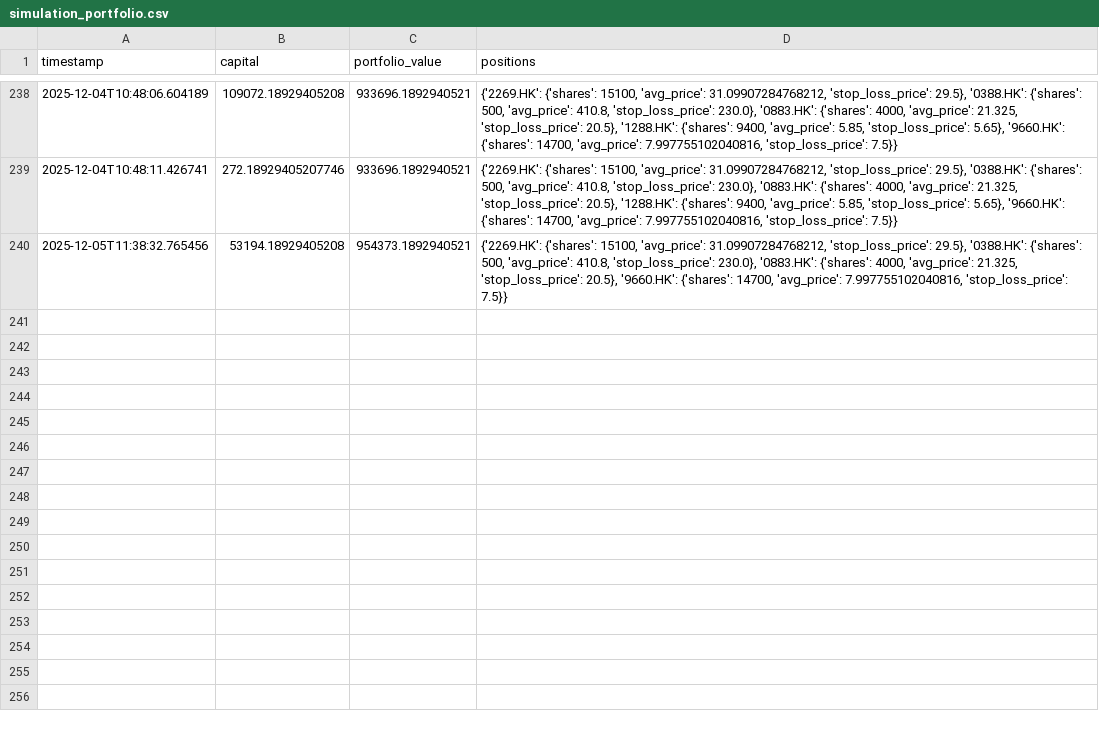
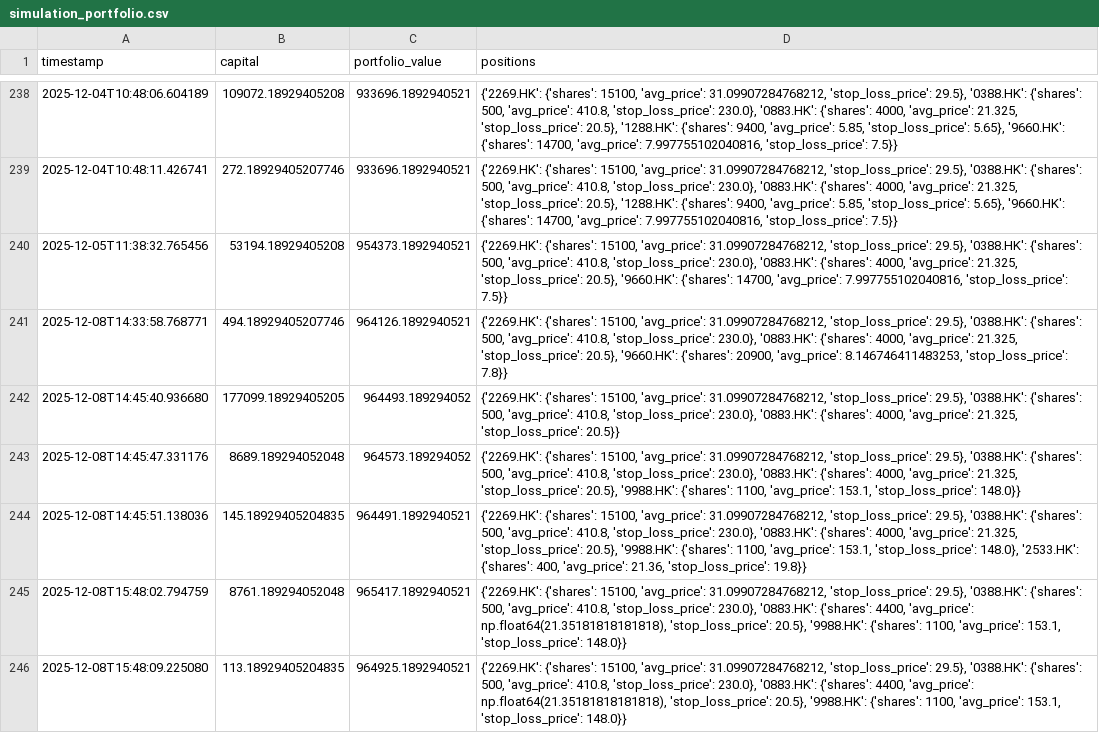
Before and after one commit to wonglaitung/fortune, a CSV file: data/simulation_portfolio.csv, drawn as a sheet; only a part is shown, gaps mark what is left out.

```diff
--- a/data/simulation_portfolio.csv
+++ b/data/simulation_portfolio.csv
@@ -240 +240,7 @@ timestamp,capital,portfolio_value,positions
 2025-12-05T11:38:32.765456,53194.18929405208,954373.1892940521,"{'2269.HK': {'shares': 15100, 'avg_price': 31.09907284768212, 'stop_loss_price': 29.5}, '0388.HK': {'shares': 500, 'avg_price': 410.8, 'stop_loss_price': 230.0}, '0883.HK': {'shares': 4000, 'avg_price': 21.325, 'stop_loss_price': 20.5}, '9660.HK': {'shares': 14700, 'avg_price': 7.997755102040816, 'stop_loss_price': 7.5}}"
+2025-12-08T14:33:58.768771,494.18929405207746,964126.1892940521,"{'2269.HK': {'shares': 15100, 'avg_price': 31.09907284768212, 'stop_loss_price': 29.5}, '0388.HK': {'shares': 500, 'avg_price': 410.8, 'stop_loss_price': 230.0}, '0883.HK': {'shares': 4000, 'avg_price': 21.325, 'stop_loss_price': 20.5}, '9660.HK': {'shares': 20900, 'avg_price': 8.146746411483253, 'stop_loss_price': 7.8}}"
+2025-12-08T14:45:40.936680,177099.18929405205,964493.189294052,"{'2269.HK': {'shares': 15100, 'avg_price': 31.09907284768212, 'stop_loss_price': 29.5}, '0388.HK': {'shares': 500, 'avg_price': 410.8, 'stop_loss_price': 230.0}, '0883.HK': {'shares': 4000, 'avg_price': 21.325, 'stop_loss_price': 20.5}}"
+2025-12-08T14:45:47.331176,8689.189294052048,964573.189294052,"{'2269.HK': {'shares': 15100, 'avg_price': 31.09907284768212, 'stop_loss_price': 29.5}, '0388.HK': {'shares': 500, 'avg_price': 410.8, 'stop_loss_price': 230.0}, '0883.HK': {'shares': 4000, 'avg_price': 21.325, 'stop_loss_price': 20.5}, '9988.HK': {'shares': 1100, 'avg_price': 153.1, 'stop_loss_price': 148.0}}"
+2025-12-08T14:45:51.138036,145.18929405204835,964491.1892940521,"{'2269.HK': {'shares': 15100, 'avg_price': 31.09907284768212, 'stop_loss_price': 29.5}, '0388.HK': {'shares': 500, 'avg_price': 410.8, 'stop_loss_price': 230.0}, '0883.HK': {'shares': 4000, 'avg_price': 21.325, 'stop_loss_price': 20.5}, '9988.HK': {'shares': 1100, 'avg_price': 153.1, 'stop_loss_price': 148.0}, '2533.HK': {'shares': 400, 'avg_price': 21.36, 'stop_loss_price': 19.8}}"
+2025-12-08T15:48:02.794759,8761.189294052048,965417.1892940521,"{'2269.HK': {'shares': 15100, 'avg_price': 31.09907284768212, 'stop_loss_price': 29.5}, '0388.HK': {'shares': 500, 'avg_price': 410.8, 'stop_loss_price': 230.0}, '0883.HK': {'shares': 4400, 'avg_price': np.float64(21.35181818181818), 'stop_loss_price': 20.5}, '9988.HK': {'shares': 1100, 'avg_price': 153.1, 'stop_loss_price': 148.0}}"
+2025-12-08T15:48:09.225080,113.18929405204835,964925.1892940521,"{'2269.HK': {'shares': 15100, 'avg_price': 31.09907284768212, 'stop_loss_price': 29.5}, '0388.HK': {'shares': 500, 'avg_price': 410.8, 'stop_loss_price': 230.0}, '0883.HK': {'shares': 4400, 'avg_price': np.float64(21.35181818181818), 'stop_loss_price': 20.5}, '9988.HK': {'shares': 1100, 'avg_price': 153.1, 'stop_loss_price': 148.0}}"
```
Also changed, not shown: data/simulation_transactions.csv, 2 other files.
